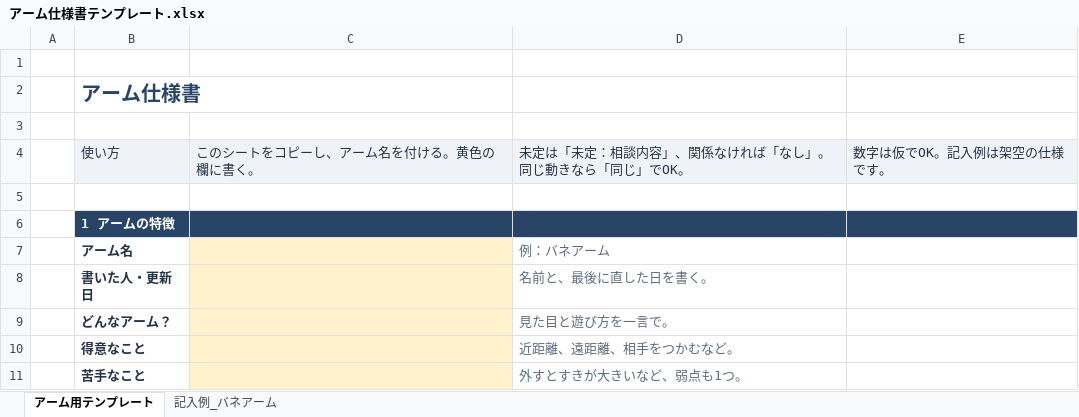
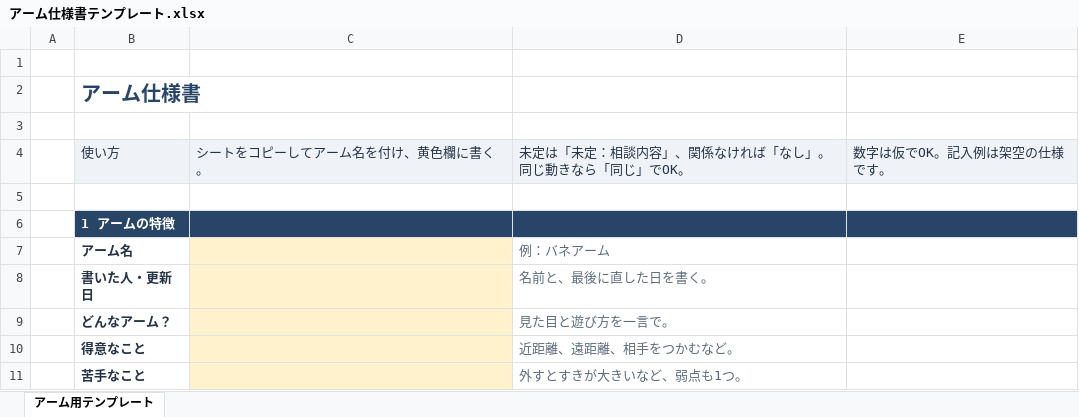
Before and after one commit to HEWfuwafuwapancake/Proto1, an Excel workbook: outputs/arm-template-20261118/アーム仕様書テンプレート.xlsx, sheet アーム用テンプレート, drawn as a sheet; only a part is shown; values as stored, in another font and other column widths than the file's, no borders; the diff names each change by its address in the sheet, - before the commit and + after, or states it on an @@ line.

```diff
--- a/outputs/arm-template-20261118/アーム仕様書テンプレート.xlsx (sheet アーム用テンプレート)
+++ b/outputs/arm-template-20261118/アーム仕様書テンプレート.xlsx (sheet アーム用テンプレート)
-sheet tab: 記入例_バネアーム
-C4: このシートをコピーし、アーム名を付ける。黄色の欄に書く。
+C4: シートをコピーしてアーム名を付け、黄色欄に書く。
```
Also changed, not shown: 25 other files.
